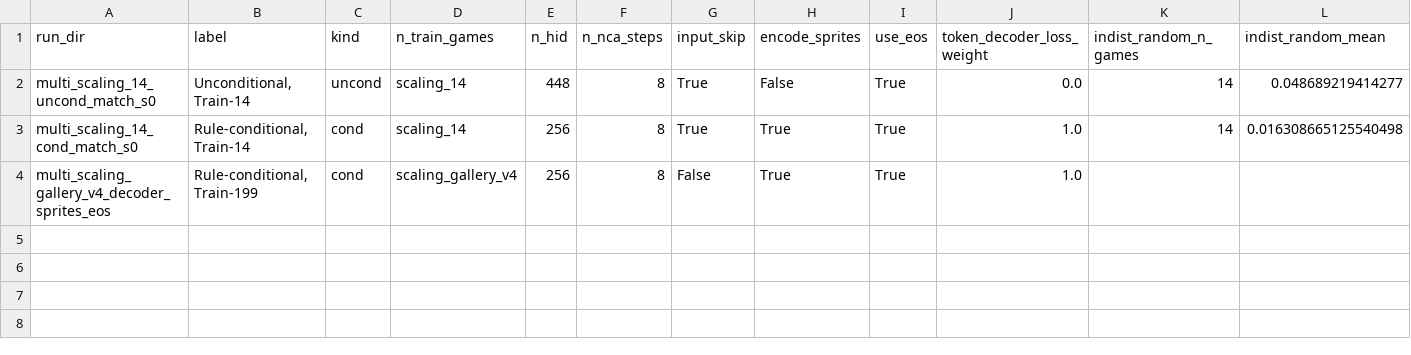
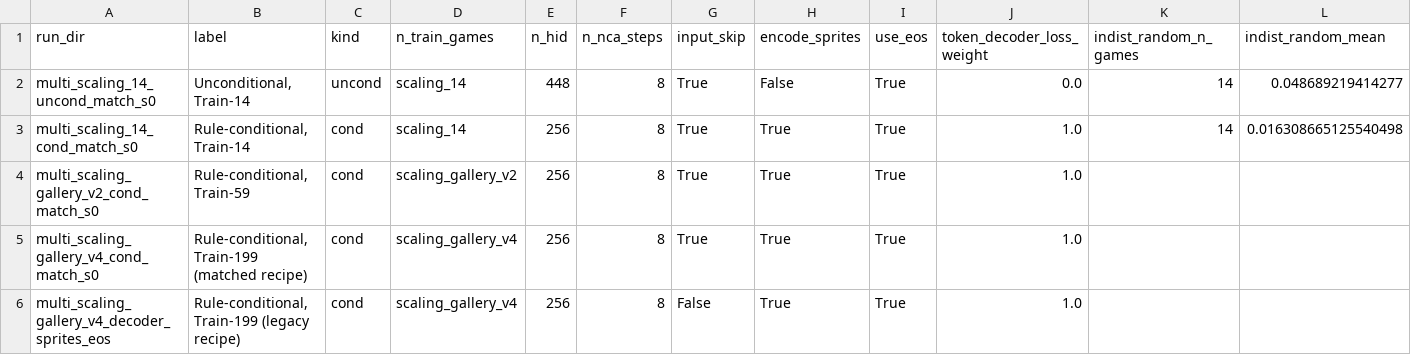
Before and after one commit to smearle/script-doctor, a CSV file: nca_wm/paper/figures/cond_vs_uncond_match/summary.csv, drawn as a sheet; only a part is shown; addresses are those after the commit; rows hold the shown columns only; the diff names each change by its address in the sheet, - before the commit and + after, or states it on an @@ line.

```diff
--- a/nca_wm/paper/figures/cond_vs_uncond_match/summary.csv
+++ b/nca_wm/paper/figures/cond_vs_uncond_match/summary.csv
+row 4: multi_scaling_gallery_v2_cond_match_s0 | Rule-conditional, Train-59 | cond | scaling_gallery_v2 | 256 | 8 | True | True | True | 1.0
+row 5: multi_scaling_gallery_v4_cond_match_s0 | Rule-conditional, Train-199 (matched recipe) | cond | scaling_gallery_v4 | 256 | 8 | True | True | True | 1.0
-B6 (label): Rule-conditional, Train-199
+B6 (label): Rule-conditional, Train-199 (legacy recipe)
```
Also changed, not shown: nca_wm/paper/figures/cond_vs_uncond_match/per_game_step1.csv, 2 other files.
